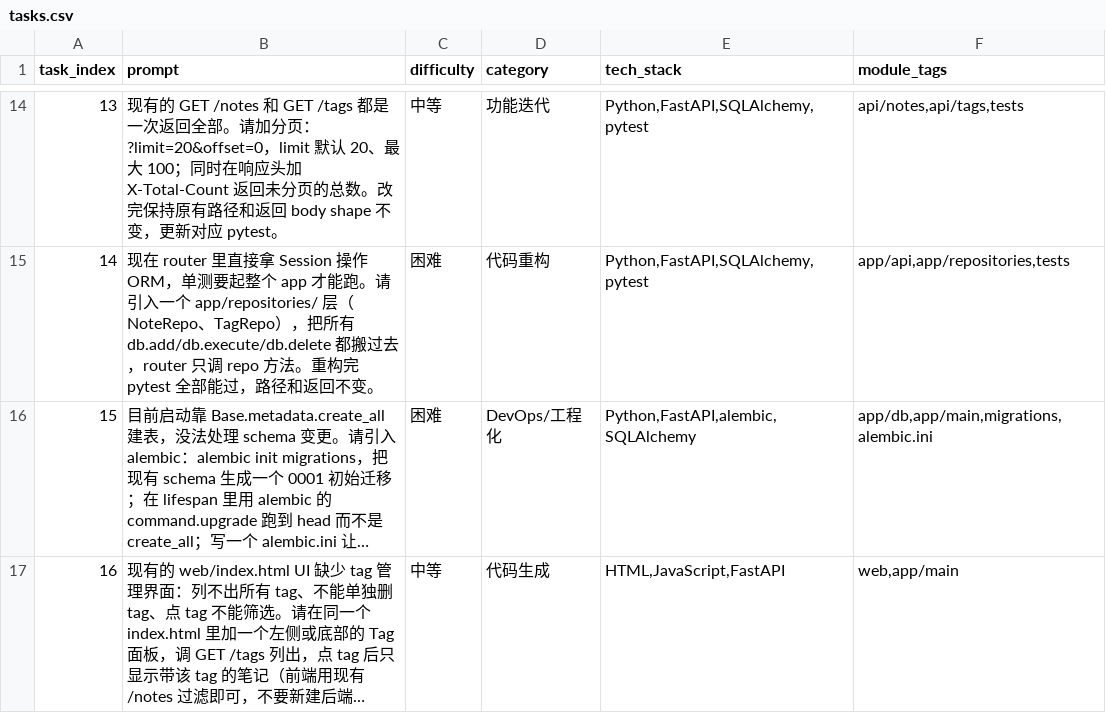
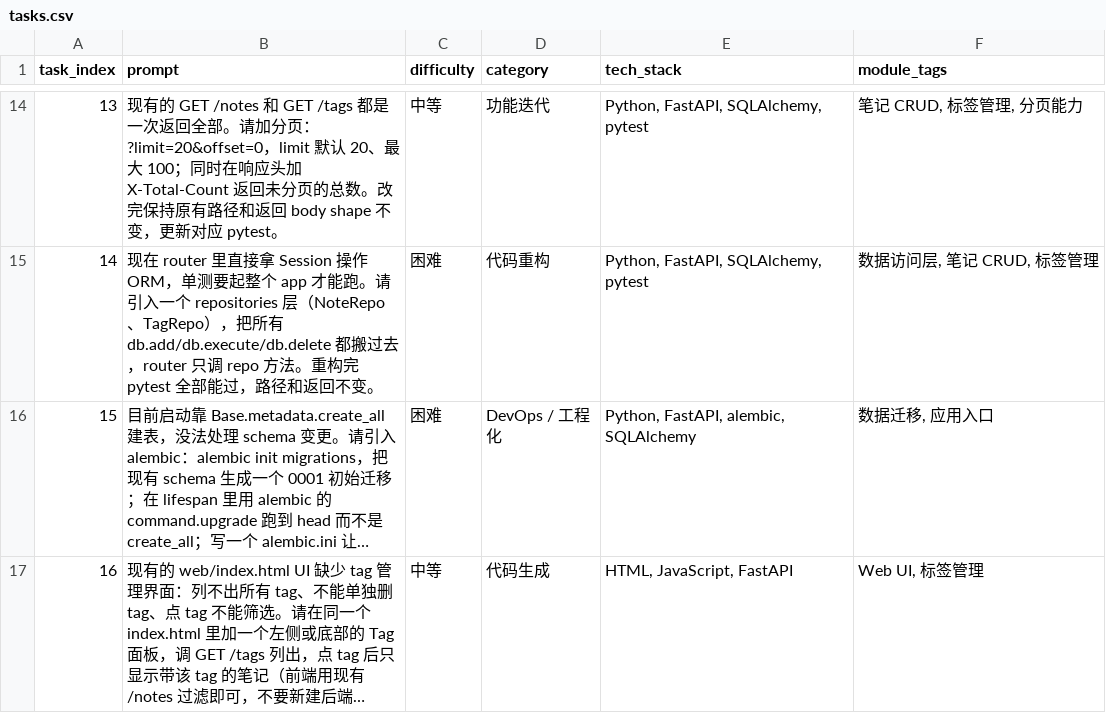
Before and after one commit to alive-worker/worker, a CSV file: submissions/notebox/tasks.csv, drawn as a sheet; only a part is shown, gaps mark what is left out; long unchanged cells end in …; the diff covers the shown part only; the diff names each change by its address in the sheet, - before the commit and + after, or states it on an @@ line.

```diff
--- a/submissions/notebox/tasks.csv
+++ b/submissions/notebox/tasks.csv
-E14:E15 (tech_stack): Python,FastAPI,SQLAlchemy,pytest
+E14:E15 (tech_stack): Python, FastAPI, SQLAlchemy, pytest
-F14 (module_tags): api/notes,api/tags,tests
+F14 (module_tags): 笔记 CRUD, 标签管理, 分页能力
-B15 (prompt): …入一个 app/repositories/ 层（NoteRepo、…
+B15 (prompt): …入一个 repositories 层（NoteRepo、…
-F15 (module_tags): app/api,app/repositories,tests
+F15 (module_tags): 数据访问层, 笔记 CRUD, 标签管理
-D16 (category): DevOps/工程化
+D16 (category): DevOps / 工程化
-E16 (tech_stack): Python,FastAPI,alembic,SQLAlchemy
+E16 (tech_stack): Python, FastAPI, alembic, SQLAlchemy
-F16 (module_tags): app/db,app/main,migrations,alembic.ini
+F16 (module_tags): 数据迁移, 应用入口
-E17 (tech_stack): HTML,JavaScript,FastAPI
+E17 (tech_stack): HTML, JavaScript, FastAPI
-F17 (module_tags): web,app/main
+F17 (module_tags): Web UI, 标签管理
```
Also changed, not shown: 32 edited cells elsewhere in this file, submissions/logsift/tasks.csv, 4 other files.
